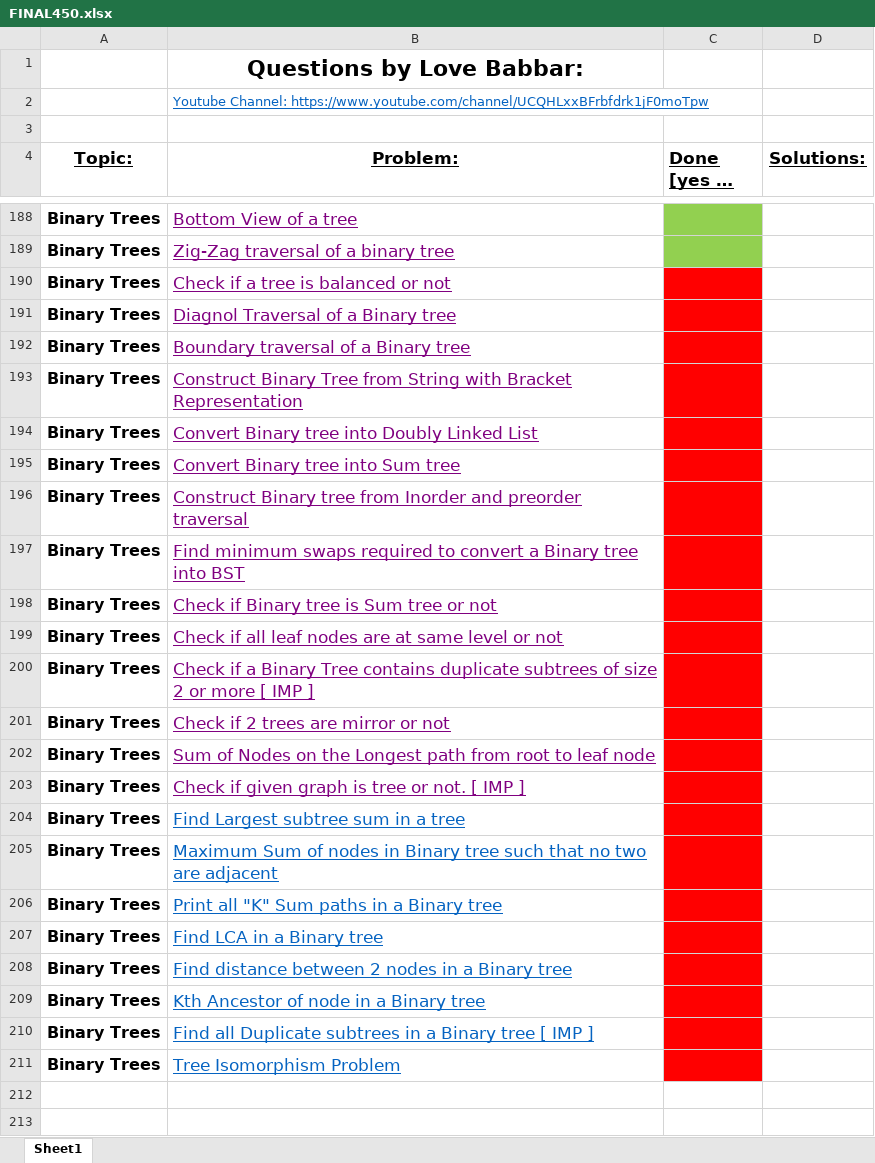
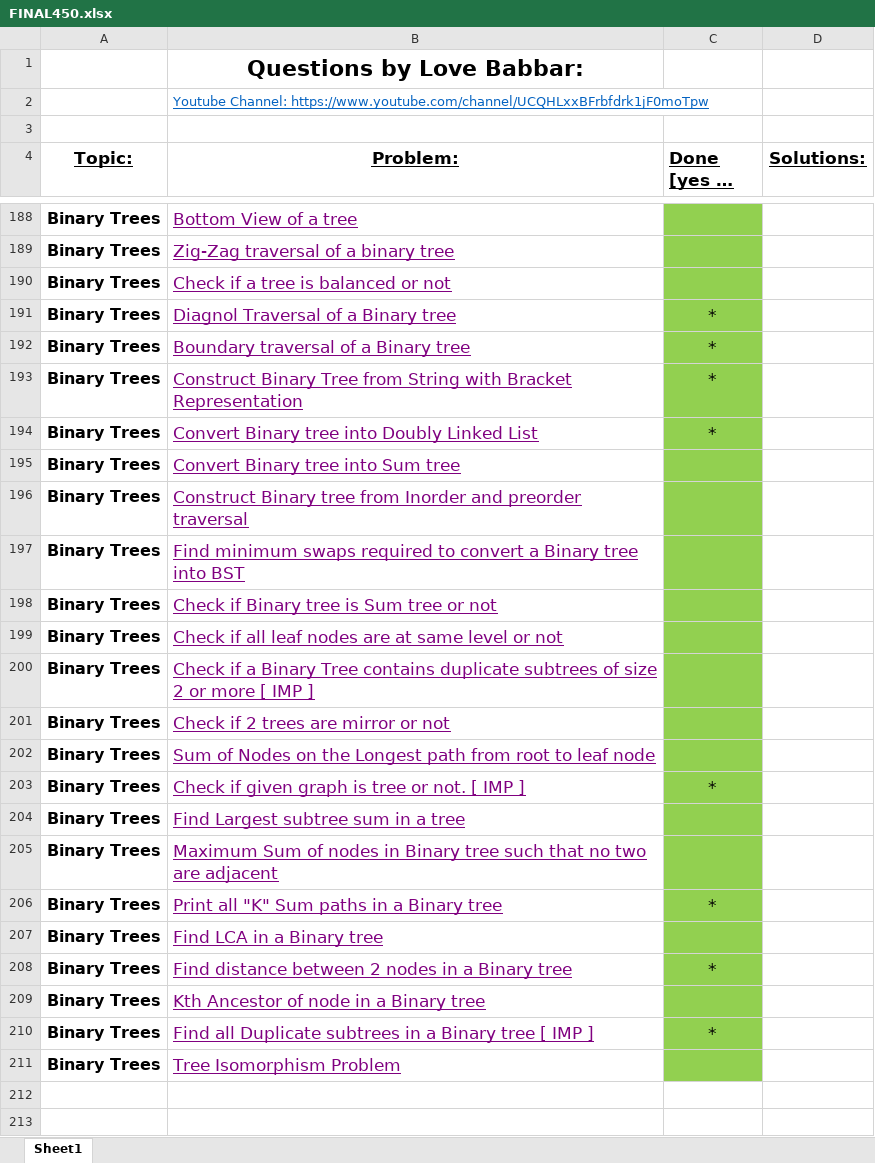
Before and after one commit to zee-bit/FINAL450, an Excel workbook: FINAL450.xlsx, sheet Sheet1, drawn as a sheet; only a part is shown, gaps mark what is left out; long unchanged cells end in …; values as stored, in another font and other column widths than the file's, no borders; the diff names each change by its address in the sheet, - before the commit and + after, or states it on an @@ line.

```diff
--- a/FINAL450.xlsx (sheet Sheet1)
+++ b/FINAL450.xlsx (sheet Sheet1)
-C190:C211 fill: #FF0000
+C190:C211 fill: #92D050
-C191:C194 (Done [yes or no]): (empty)
+C191:C194 (Done [yes or no]): *
-C203 (Done [yes or no]): (empty)
+C203 (Done [yes or no]): *
-B204:B211 text colour: #0563C1
+B204:B211 text colour: #800080
-C206 (Done [yes or no]): (empty)
+C206 (Done [yes or no]): *
-C208 (Done [yes or no]): (empty)
+C208 (Done [yes or no]): *
-C210 (Done [yes or no]): (empty)
+C210 (Done [yes or no]): *
```
Also changed, not shown: 12 other files.
